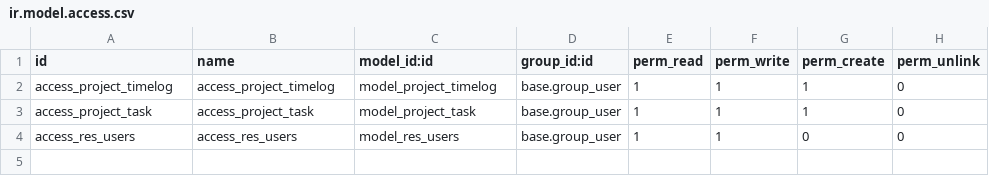
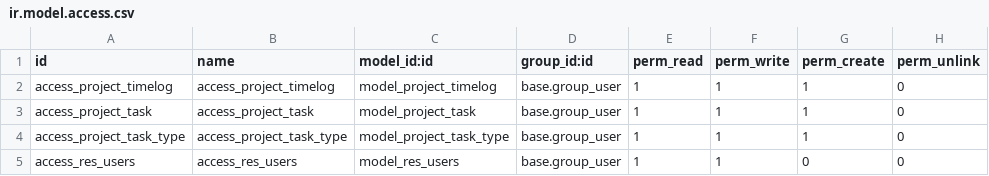
Before and after one commit to itpp-labs/misc-addons, a CSV file: project_timelog/security/ir.model.access.csv, drawn as a sheet; the diff names each change by its address in the sheet, - before the commit and + after, or states it on an @@ line.

```diff
--- a/project_timelog/security/ir.model.access.csv
+++ b/project_timelog/security/ir.model.access.csv
+row 4: access_project_task_type | access_project_task_type | model_project_task_type | base.group_user | 1 | 1 | 1 | 0
```
Also changed, not shown: 8 other files.
